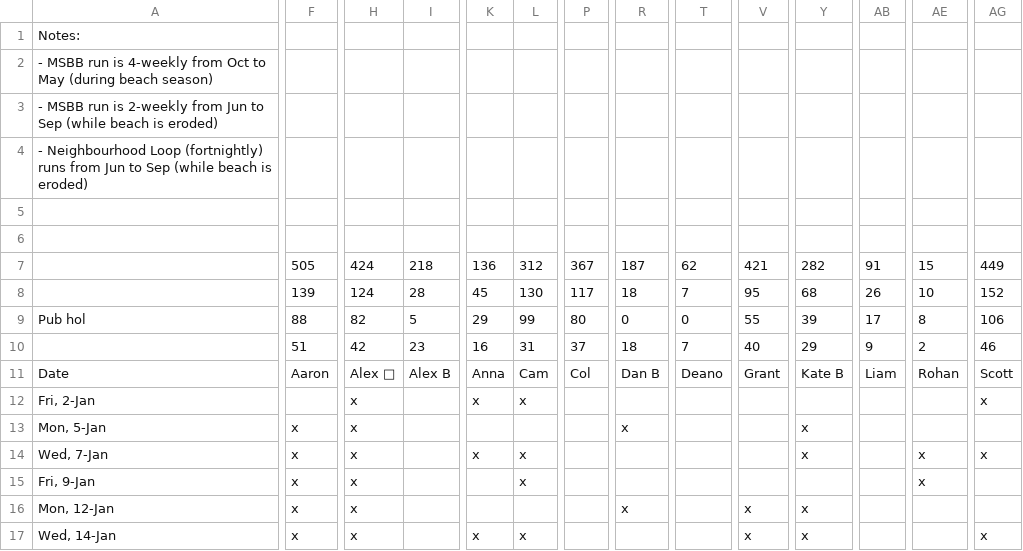
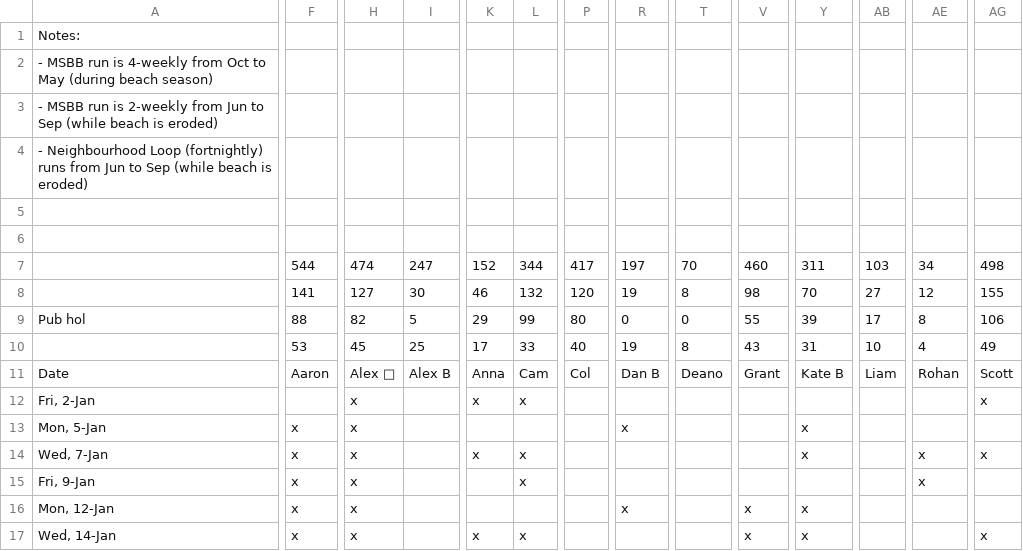
Before and after one commit to cpdis/fctc2025, a CSV file: public/data/2026.csv, drawn as a sheet; only a part is shown, gaps mark what is left out; removed rows and columns are numbered as before the commit, all else as after; rows hold the shown columns only; the diff covers the shown part only; the diff names each change by its address in the sheet, - before the commit and + after, or states it on an @@ line.

Commit message:
chore(data): weekly sync of 2026 season from Google Sheet

```diff
--- a/public/data/2026.csv
+++ b/public/data/2026.csv
-row 7:  | 505 | 424 | 218 | 136 | 312 | 367 | 187 | 62 | 421 | 282 | 91 | 15 | 449
+row 7:  | 544 | 474 | 247 | 152 | 344 | 417 | 197 | 70 | 460 | 311 | 103 | 34 | 498
-F8: 139
+F8: 141
-H8: 124
+H8: 127
-I8: 28
+I8: 30
-K8: 45
+K8: 46
-L8: 130
+L8: 132
-P8: 117
+P8: 120
-R8: 18
+R8: 19
-T8: 7
+T8: 8
-V8: 95
+V8: 98
-Y8: 68
+Y8: 70
-AB8: 26
+AB8: 27
-AE8: 10
+AE8: 12
-AG8: 152
+AG8: 155
-F10: 51
+F10: 53
-H10: 42
+H10: 45
-I10: 23
+I10: 25
-K10: 16
+K10: 17
-L10: 31
+L10: 33
-P10: 37
+P10: 40
-R10: 18
+R10: 19
-T10: 7
+T10: 8
-V10: 40
+V10: 43
-Y10: 29
+Y10: 31
-AB10: 9
+AB10: 10
-AE10: 2
+AE10: 4
-AG10: 46
+AG10: 49
```
Also changed, not shown: 48 edited cells elsewhere in this file, 1 other file.
